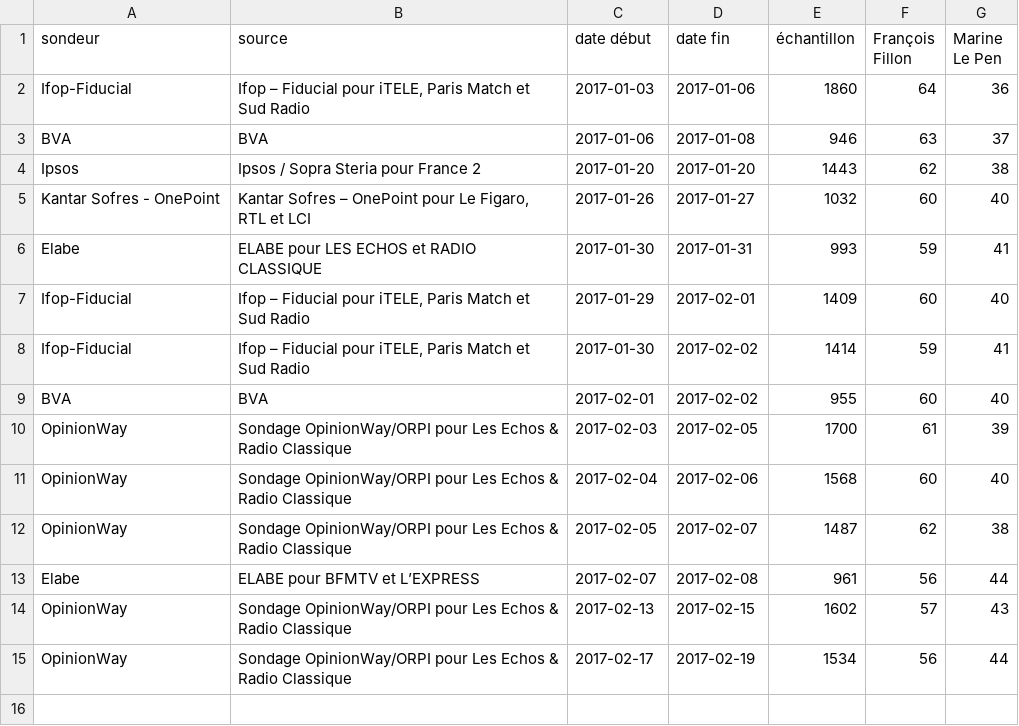
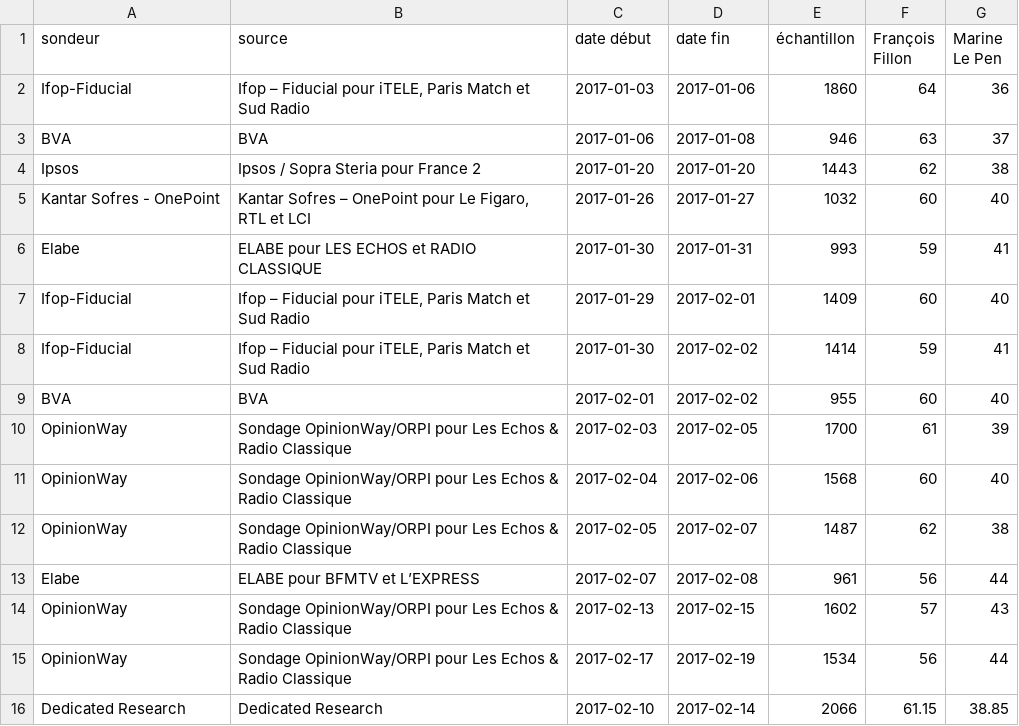
Before and after one commit to depuis1958/depuis1958-html, a CSV file: public/data/2017/second-tour-fillon-lepen.csv, drawn as a sheet.

```diff
--- a/public/data/2017/second-tour-fillon-lepen.csv
+++ b/public/data/2017/second-tour-fillon-lepen.csv
@@ -15 +15,2 @@ OpinionWay,Sondage OpinionWay/ORPI pour Les Echos & Radio Classique,2017-02-13,2
 OpinionWay,Sondage OpinionWay/ORPI pour Les Echos & Radio Classique,2017-02-17,2017-02-19,1534,56,44
+Dedicated Research,Dedicated Research,2017-02-10,2017-02-14,2066,61.15,38.85
```
Also changed, not shown: public/data/2017/premier-tour-avec-bayrou.csv, public/data/2017/second-tour-fillon-macron.csv, 15 other files.
